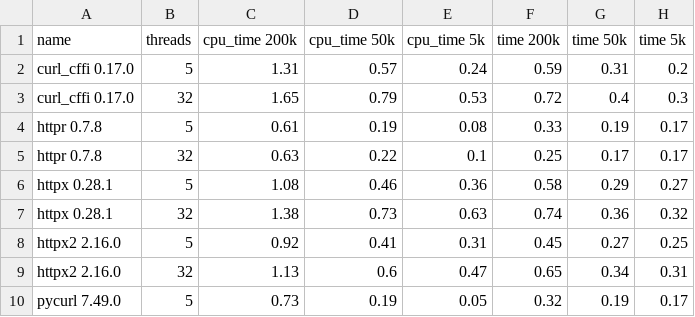
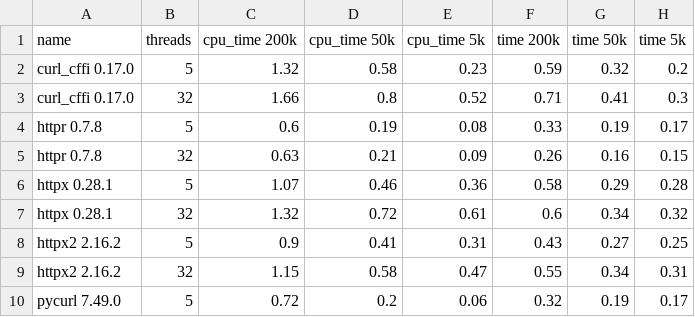
Before and after one commit to thomasht86/httpr, a CSV file: dev/bench/compare/threads.csv, drawn as a sheet; only a part is shown; the diff covers the shown part only.

```diff
--- a/dev/bench/compare/threads.csv
+++ b/dev/bench/compare/threads.csv
@@ -1,10 +1,10 @@
 name,threads,cpu_time 200k,cpu_time 50k,cpu_time 5k,time 200k,time 50k,time 5k
-curl_cffi 0.17.0,5,1.31,0.57,0.24,0.59,0.31,0.2
-curl_cffi 0.17.0,32,1.65,0.79,0.53,0.72,0.4,0.3
-httpr 0.7.8,5,0.61,0.19,0.08,0.33,0.19,0.17
-httpr 0.7.8,32,0.63,0.22,0.1,0.25,0.17,0.17
-httpx 0.28.1,5,1.08,0.46,0.36,0.58,0.29,0.27
-httpx 0.28.1,32,1.38,0.73,0.63,0.74,0.36,0.32
-httpx2 2.16.0,5,0.92,0.41,0.31,0.45,0.27,0.25
-httpx2 2.16.0,32,1.13,0.6,0.47,0.65,0.34,0.31
-pycurl 7.49.0,5,0.73,0.19,0.05,0.32,0.19,0.17
+curl_cffi 0.17.0,5,1.32,0.58,0.23,0.59,0.32,0.2
+curl_cffi 0.17.0,32,1.66,0.8,0.52,0.71,0.41,0.3
+httpr 0.7.8,5,0.6,0.19,0.08,0.33,0.19,0.17
+httpr 0.7.8,32,0.63,0.21,0.09,0.26,0.16,0.15
+httpx 0.28.1,5,1.07,0.46,0.36,0.58,0.29,0.28
+httpx 0.28.1,32,1.32,0.72,0.61,0.6,0.34,0.32
+httpx2 2.16.2,5,0.9,0.41,0.31,0.43,0.27,0.25
+httpx2 2.16.2,32,1.15,0.58,0.47,0.55,0.34,0.31
+pycurl 7.49.0,5,0.72,0.2,0.06,0.32,0.19,0.17
```
Also changed, not shown: 1 added row, 1 removed row and 16 edited cells elsewhere in this file, dev/bench/compare/session='Async'.csv, dev/bench/compare/session=False.csv, 9 other files.
